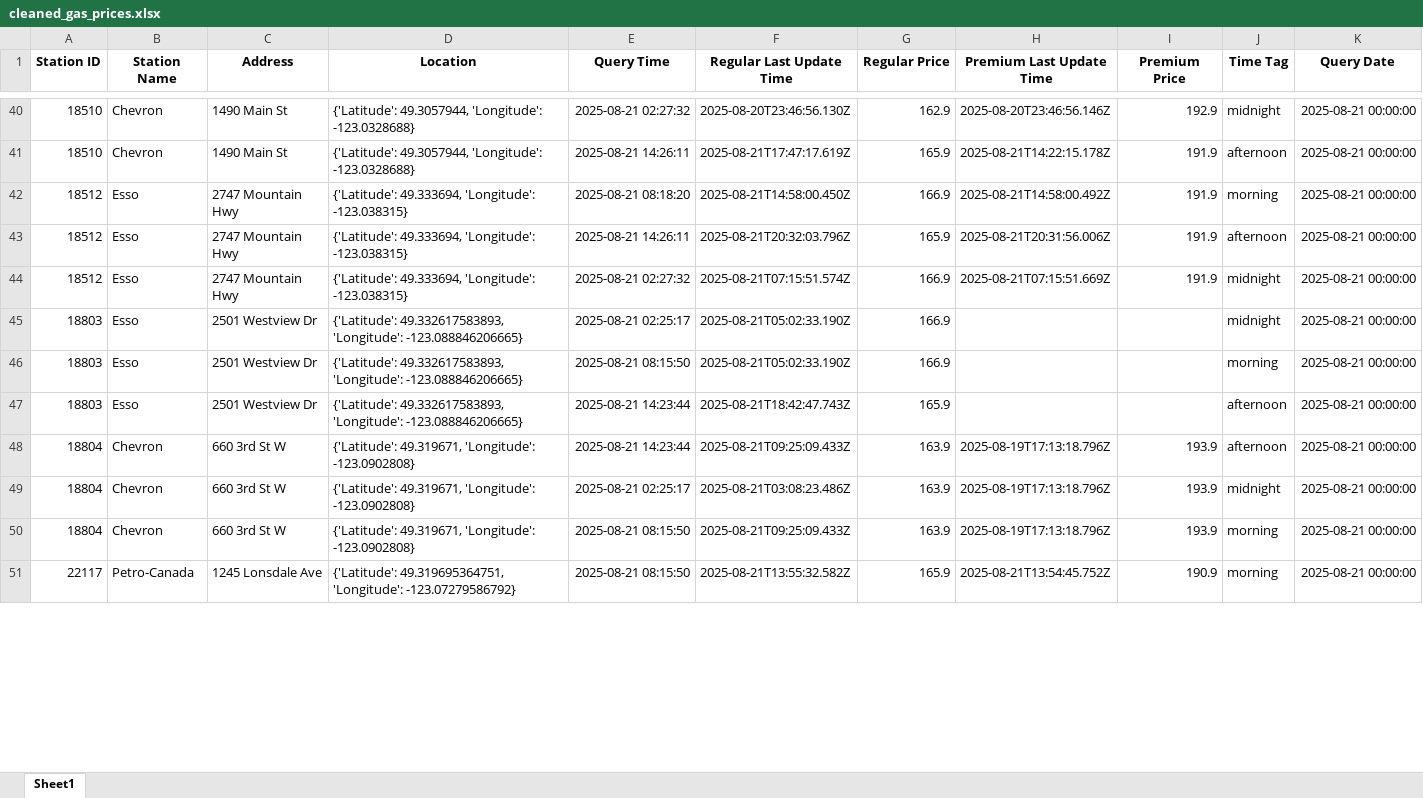
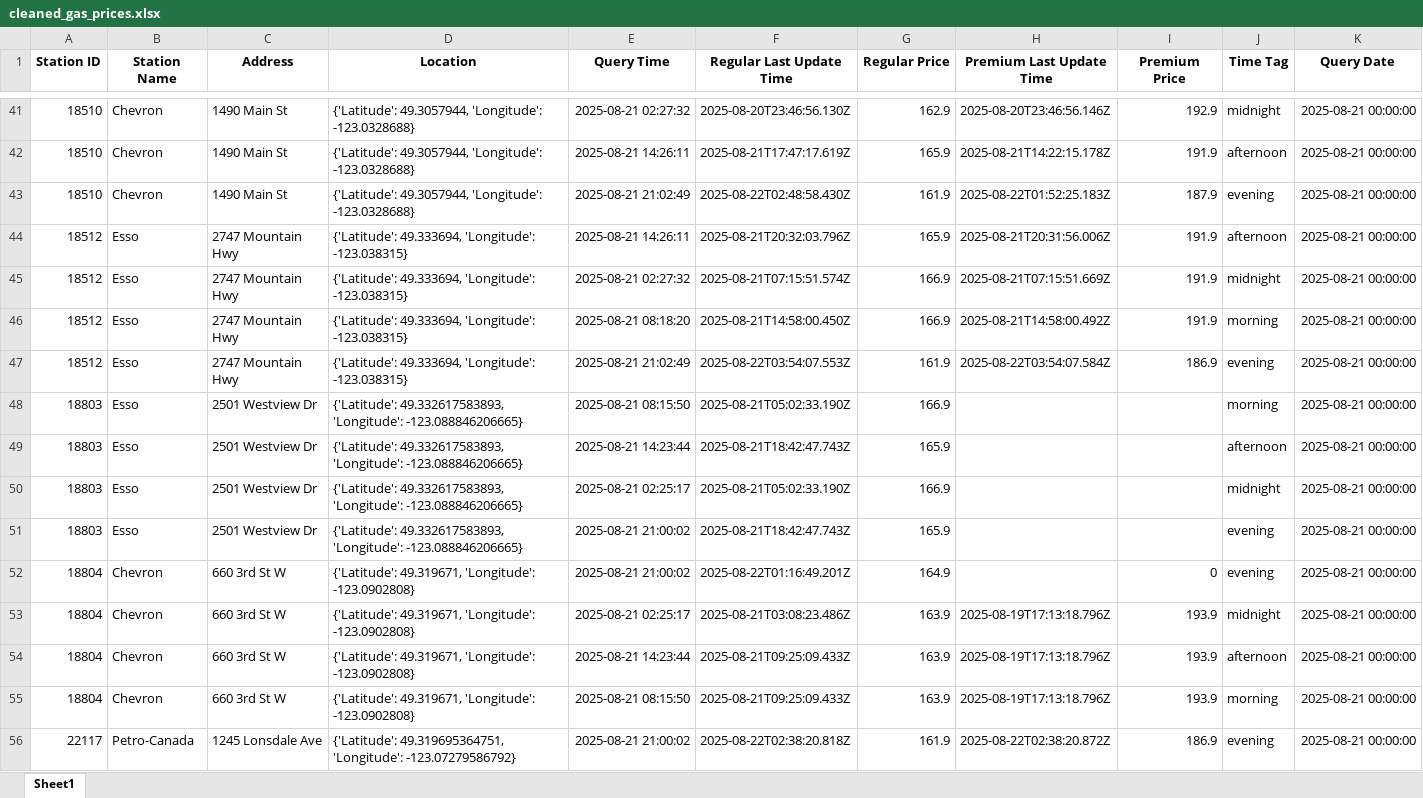
Before and after one commit to QAQ0701/GasPriceAnalysis, an Excel workbook: data/cleaned_gas_prices.xlsx, sheet Sheet1, drawn as a sheet; only a part is shown, gaps mark what is left out; the shorter side is filled out with more unchanged rows; values as stored, in another font and other column widths than the file's, no borders; the diff covers the shown part only; the diff names each change by its address in the sheet, - before the commit and + after, or states it on an @@ line.

```diff
--- a/data/cleaned_gas_prices.xlsx (sheet Sheet1)
+++ b/data/cleaned_gas_prices.xlsx (sheet Sheet1)
+row 43: 18510 | Chevron | 1490 Main St | {'Latitude': 49.3057944, 'Longitude': -123.0328688} | 2025-08-21 21:02:49 | 2025-08-22T02:48:58.430Z | 161.9 | 2025-08-22T01:52:25.183Z | 187.9 | evening | 2025-08-21 00:00:00
@@ row 42 moved to row 46: 18512 @@
+row 47: 18512 | Esso | 2747 Mountain Hwy | {'Latitude': 49.333694, 'Longitude': -123.038315} | 2025-08-21 21:02:49 | 2025-08-22T03:54:07.553Z | 161.9 | 2025-08-22T03:54:07.584Z | 186.9 | evening | 2025-08-21 00:00:00
@@ row 45 moved to row 50: 18803 @@
+row 51: 18803 | Esso | 2501 Westview Dr | {'Latitude': 49.332617583893, 'Longitude': -123.088846206665} | 2025-08-21 21:00:02 | 2025-08-21T18:42:47.743Z | 165.9 |  |  | evening | 2025-08-21 00:00:00
+row 52: 18804 | Chevron | 660 3rd St W | {'Latitude': 49.319671, 'Longitude': -123.0902808} | 2025-08-21 21:00:02 | 2025-08-22T01:16:49.201Z | 164.9 |  | 0 | evening | 2025-08-21 00:00:00
@@ row 49 moved to row 53: 18804 @@
+row 56: 22117 | Petro-Canada | 1245 Lonsdale Ave | {'Latitude': 49.319695364751, 'Longitude': -123.07279586792} | 2025-08-21 21:00:02 | 2025-08-22T02:38:20.818Z | 161.9 | 2025-08-22T02:38:20.872Z | 186.9 | evening | 2025-08-21 00:00:00
```
Also changed, not shown: 45 added rows, 477 moved rows and 61 edited cells elsewhere in this sheet, data/gas_prices.xlsx, 16 other files.
